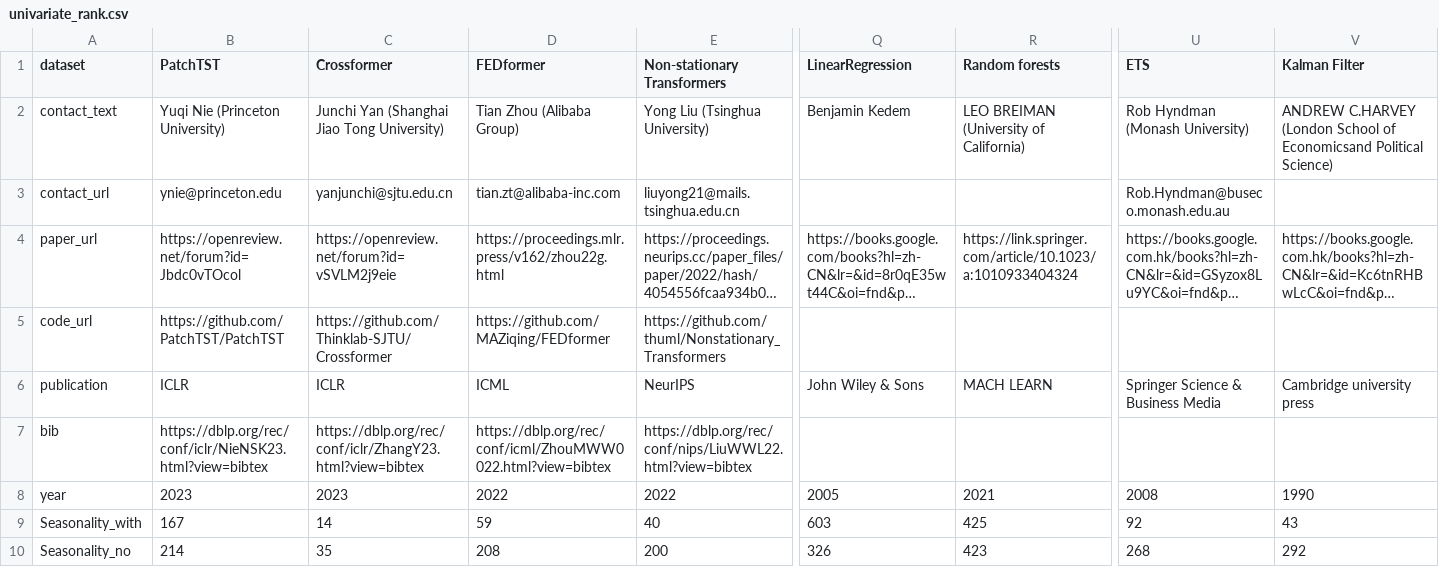
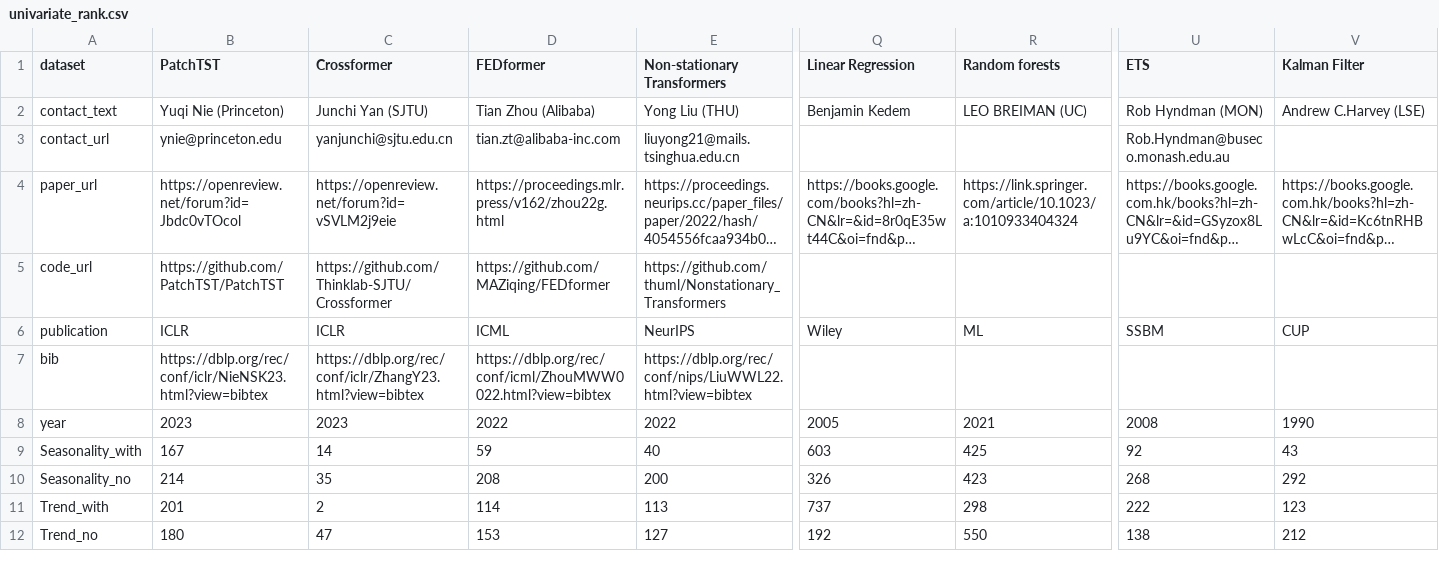
Before and after one commit to decisionintelligence/OpenTS, a CSV file: leaderboards/univariate_rank.csv, drawn as a sheet; only a part is shown, gaps mark what is left out; the shorter side is filled out with more unchanged rows; long unchanged cells end in …; the diff covers the shown part only; the diff names each change by its address in the sheet, - before the commit and + after, or states it on an @@ line.

```diff
--- a/leaderboards/univariate_rank.csv
+++ b/leaderboards/univariate_rank.csv
-Q1: LinearRegression
+Q1: Linear Regression
-B2 (PatchTST): Yuqi Nie (Princeton University)
+B2 (PatchTST): Yuqi Nie (Princeton)
-C2 (Crossformer): Junchi Yan (Shanghai Jiao Tong University)
+C2 (Crossformer): Junchi Yan (SJTU)
-D2 (FEDformer): Tian Zhou (Alibaba Group)
+D2 (FEDformer): Tian Zhou (Alibaba)
-E2 (Non-stationary Transformers): Yong Liu (Tsinghua University)
+E2 (Non-stationary Transformers): Yong Liu (THU)
-R2 (Random forests): LEO BREIMAN (University of California)
+R2 (Random forests): LEO BREIMAN (UC)
-U2 (ETS): Rob Hyndman (Monash University)
+U2 (ETS): Rob Hyndman (MON)
-V2 (Kalman Filter): ANDREW C.HARVEY (London School of Economicsand Political Science)
+V2 (Kalman Filter): Andrew C.Harvey (LSE)
-Q6 (Linear Regression): John Wiley & Sons
+Q6 (Linear Regression): Wiley
-R6 (Random forests): MACH LEARN
+R6 (Random forests): ML
-U6 (ETS): Springer Science & Business Media
+U6 (ETS): SSBM
-V6 (Kalman Filter): Cambridge university press
+V6 (Kalman Filter): CUP
```
Also changed, not shown: 12 edited cells elsewhere in this file, leaderboards/multivariate.csv, leaderboards/univariate.csv, 2 other files.
